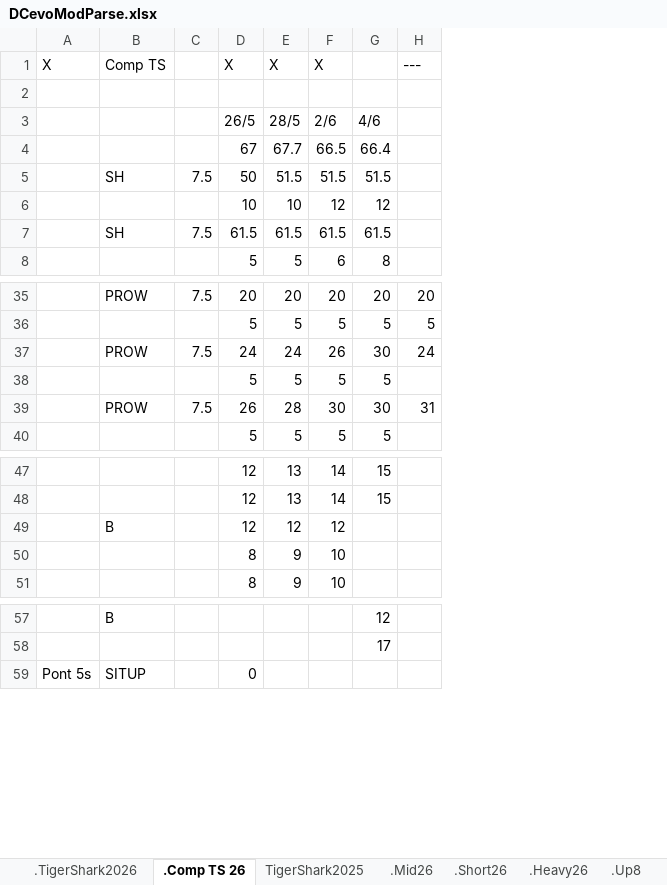
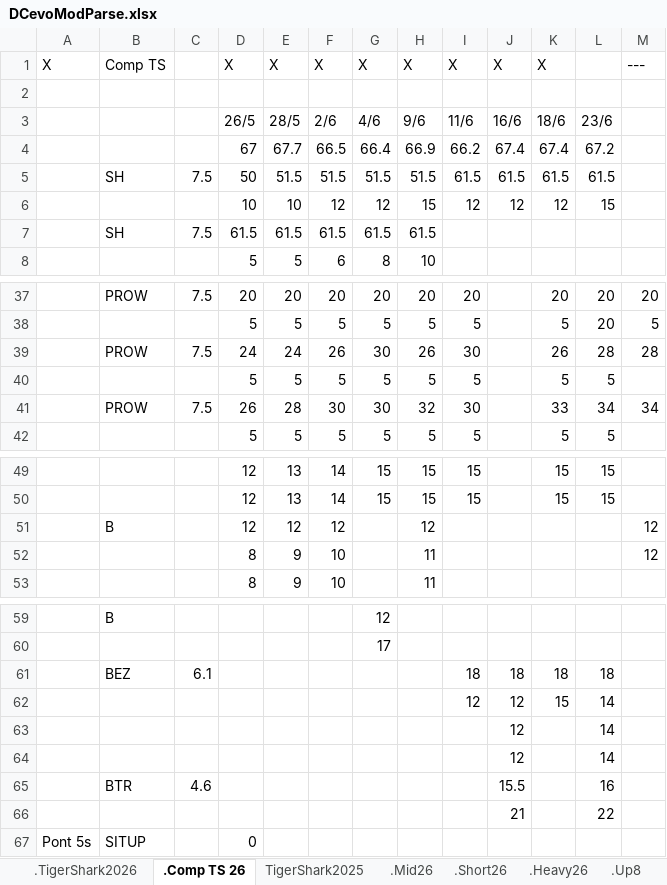
Before and after one commit to GuillBuj/fitlogtimer, an Excel workbook: docs/DCevoModParse.xlsx, sheet .Comp TS 26, drawn as a sheet; only a part is shown, gaps mark what is left out; values as stored, in another font and other column widths than the file's, no cell formats; charts and pictures not drawn; addresses are those after the commit; the diff covers the shown part only; the diff names each change by its address in the sheet, - before the commit and + after, or states it on an @@ line.

```diff
--- a/docs/DCevoModParse.xlsx (sheet .Comp TS 26)
+++ b/docs/DCevoModParse.xlsx (sheet .Comp TS 26)
+column H, rows 1-8: X |  | 9/6 | 66.9 | 51.5 | 15 | 61.5 | 10; rows 37-42: 20 | 5 | 26 | 5 | 32 | 5; rows 49-53: 15 | 15 | 12 | 11 | 11
+column I, rows 1-6: X |  | 11/6 | 66.2 | 61.5 | 12; rows 37-42: 20 | 5 | 30 | 5 | 30 | 5; rows 49-50: 15 | 15
+column J, rows 1-6: X |  | 16/6 | 67.4 | 61.5 | 12
+column K, rows 1-6: X |  | 18/6 | 67.4 | 61.5 | 12; rows 37-42: 20 | 5 | 26 | 5 | 33 | 5; rows 49-50: 15 | 15
+column L, rows 3-6: 23/6 | 67.2 | 61.5 | 15; rows 37-42: 20 | 20 | 28 | 5 | 34 | 5; rows 49-50: 15 | 15
-G1: (empty)
+G1: X
-M39: 24
+M39: 28
-M41: 31
+M41: 34
-M51:M52: (empty)
+M51:M52: 12
+row 61:  | BEZ | 6.1 |  |  |  |  |  | 18 | 18 | 18 | 18
+row 62:  |  |  |  |  |  |  |  | 12 | 12 | 15 | 14
+row 63:  |  |  |  |  |  |  |  |  | 12 |  | 14
+row 64:  |  |  |  |  |  |  |  |  | 12 |  | 14
+row 65:  | BTR | 4.6 |  |  |  |  |  |  | 15.5 |  | 16
+row 66:  |  |  |  |  |  |  |  |  | 21 |  | 22
```
Also changed, not shown: 2 added rows and 5 edited cells elsewhere in this sheet, sheet .TigerShark2026, cell formats, charts or pictures, 3 other files.
